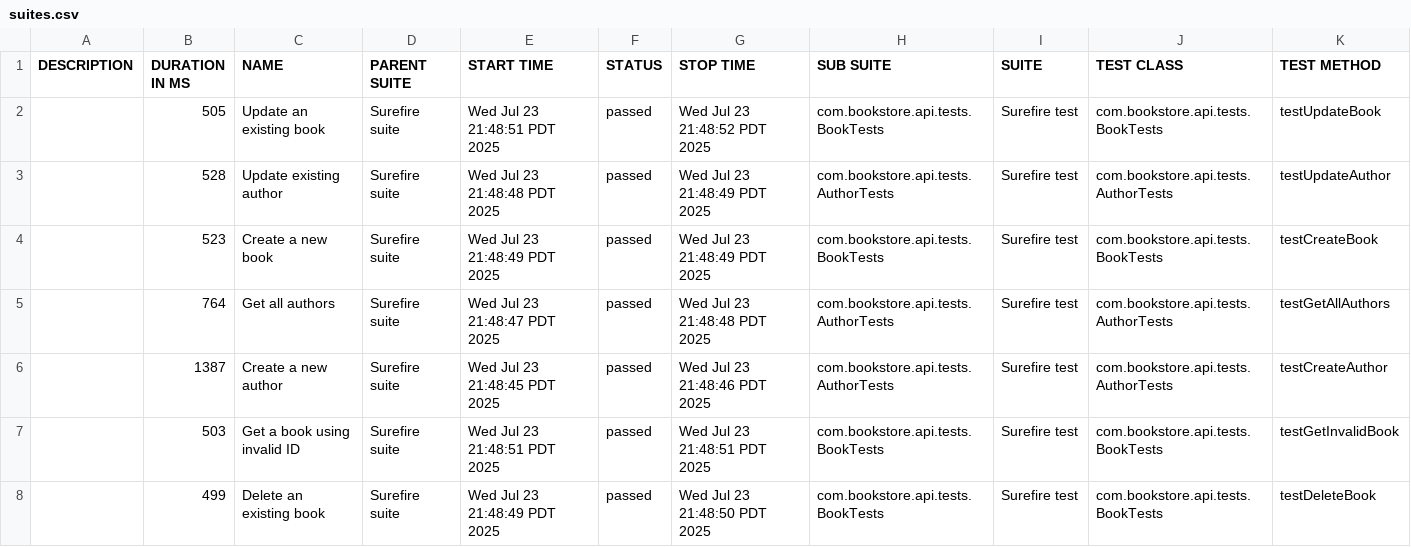
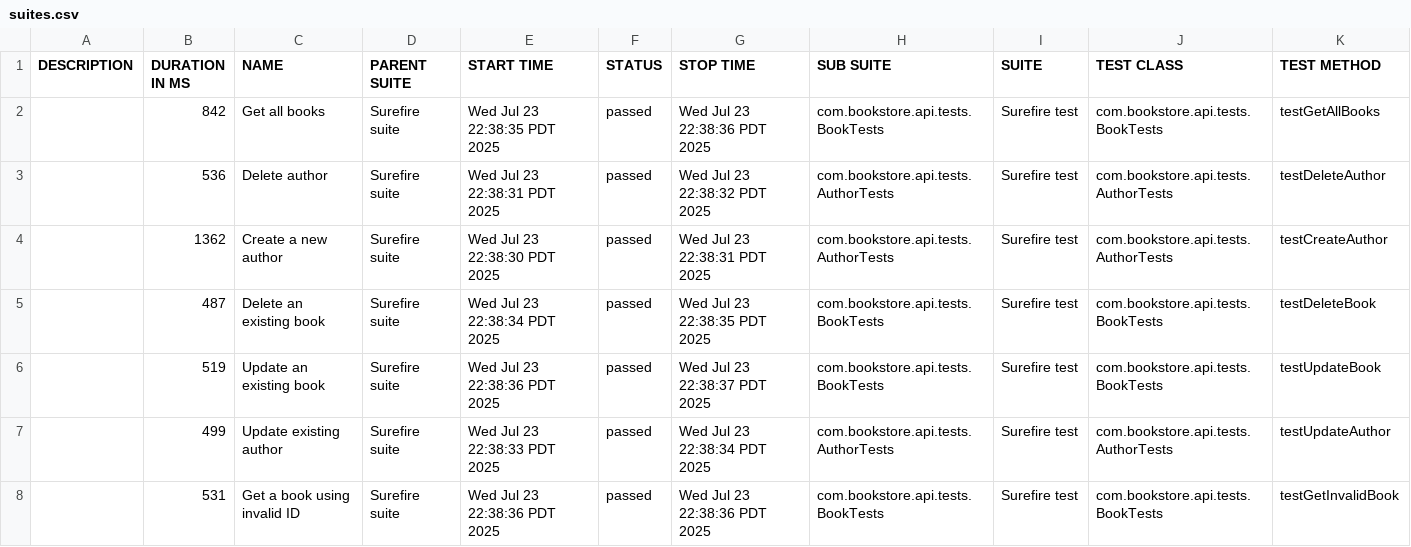
Before and after one commit to MarkoDev-Apps/Avenga_Task, a CSV file: allure-report/data/suites.csv, drawn as a sheet; only a part is shown; the diff covers the shown part only.

```diff
--- a/allure-report/data/suites.csv
+++ b/allure-report/data/suites.csv
@@ -1,8 +1,8 @@
 "DESCRIPTION","DURATION IN MS","NAME","PARENT SUITE","START TIME","STATUS","STOP TIME","SUB SUITE","SUITE","TEST CLASS","TEST METHOD"
-"","505","Update an existing book","Surefire suite","Wed Jul 23 21:48:51 PDT 2025","passed","Wed Jul 23 21:48:52 PDT 2025","com.bookstore.api.tests.BookTests","Surefire test","com.bookstore.api.tests.BookTests","testUpdateBook"
-"","528","Update existing author","Surefire suite","Wed Jul 23 21:48:48 PDT 2025","passed","Wed Jul 23 21:48:49 PDT 2025","com.bookstore.api.tests.AuthorTests","Surefire test","com.bookstore.api.tests.AuthorTests","testUpdateAuthor"
-"","523","Create a new book","Surefire suite","Wed Jul 23 21:48:49 PDT 2025","passed","Wed Jul 23 21:48:49 PDT 2025","com.bookstore.api.tests.BookTests","Surefire test","com.bookstore.api.tests.BookTests","testCreateBook"
-"","764","Get all authors","Surefire suite","Wed Jul 23 21:48:47 PDT 2025","passed","Wed Jul 23 21:48:48 PDT 2025","com.bookstore.api.tests.AuthorTests","Surefire test","com.bookstore.api.tests.AuthorTests","testGetAllAuthors"
-"","1387","Create a new author","Surefire suite","Wed Jul 23 21:48:45 PDT 2025","passed","Wed Jul 23 21:48:46 PDT 2025","com.bookstore.api.tests.AuthorTests","Surefire test","com.bookstore.api.tests.AuthorTests","testCreateAuthor"
-"","503","Get a book using invalid ID","Surefire suite","Wed Jul 23 21:48:51 PDT 2025","passed","Wed Jul 23 21:48:51 PDT 2025","com.bookstore.api.tests.BookTests","Surefire test","com.bookstore.api.tests.BookTests","testGetInvalidBook"
-"","499","Delete an existing book","Surefire suite","Wed Jul 23 21:48:49 PDT 2025","passed","Wed Jul 23 21:48:50 PDT 2025","com.bookstore.api.tests.BookTests","Surefire test","com.bookstore.api.tests.BookTests","testDeleteBook"
+"","842","Get all books","Surefire suite","Wed Jul 23 22:38:35 PDT 2025","passed","Wed Jul 23 22:38:36 PDT 2025","com.bookstore.api.tests.BookTests","Surefire test","com.bookstore.api.tests.BookTests","testGetAllBooks"
+"","536","Delete author","Surefire suite","Wed Jul 23 22:38:31 PDT 2025","passed","Wed Jul 23 22:38:32 PDT 2025","com.bookstore.api.tests.AuthorTests","Surefire test","com.bookstore.api.tests.AuthorTests","testDeleteAuthor"
+"","1362","Create a new author","Surefire suite","Wed Jul 23 22:38:30 PDT 2025","passed","Wed Jul 23 22:38:31 PDT 2025","com.bookstore.api.tests.AuthorTests","Surefire test","com.bookstore.api.tests.AuthorTests","testCreateAuthor"
+"","487","Delete an existing book","Surefire suite","Wed Jul 23 22:38:34 PDT 2025","passed","Wed Jul 23 22:38:35 PDT 2025","com.bookstore.api.tests.BookTests","Surefire test","com.bookstore.api.tests.BookTests","testDeleteBook"
+"","519","Update an existing book","Surefire suite","Wed Jul 23 22:38:36 PDT 2025","passed","Wed Jul 23 22:38:37 PDT 2025","com.bookstore.api.tests.BookTests","Surefire test","com.bookstore.api.tests.BookTests","testUpdateBook"
+"","499","Update existing author","Surefire suite","Wed Jul 23 22:38:33 PDT 2025","passed","Wed Jul 23 22:38:34 PDT 2025","com.bookstore.api.tests.AuthorTests","Surefire test","com.bookstore.api.tests.AuthorTests","testUpdateAuthor"
+"","531","Get a book using invalid ID","Surefire suite","Wed Jul 23 22:38:36 PDT 2025","passed","Wed Jul 23 22:38:36 PDT 2025","com.bookstore.api.tests.BookTests","Surefire test","com.bookstore.api.tests.BookTests","testGetInvalidBook"
```
Also changed, not shown: 1 added row, 1 removed row and 8 edited cells elsewhere in this file, allure-report/data/behaviors.csv, 27 other files.
